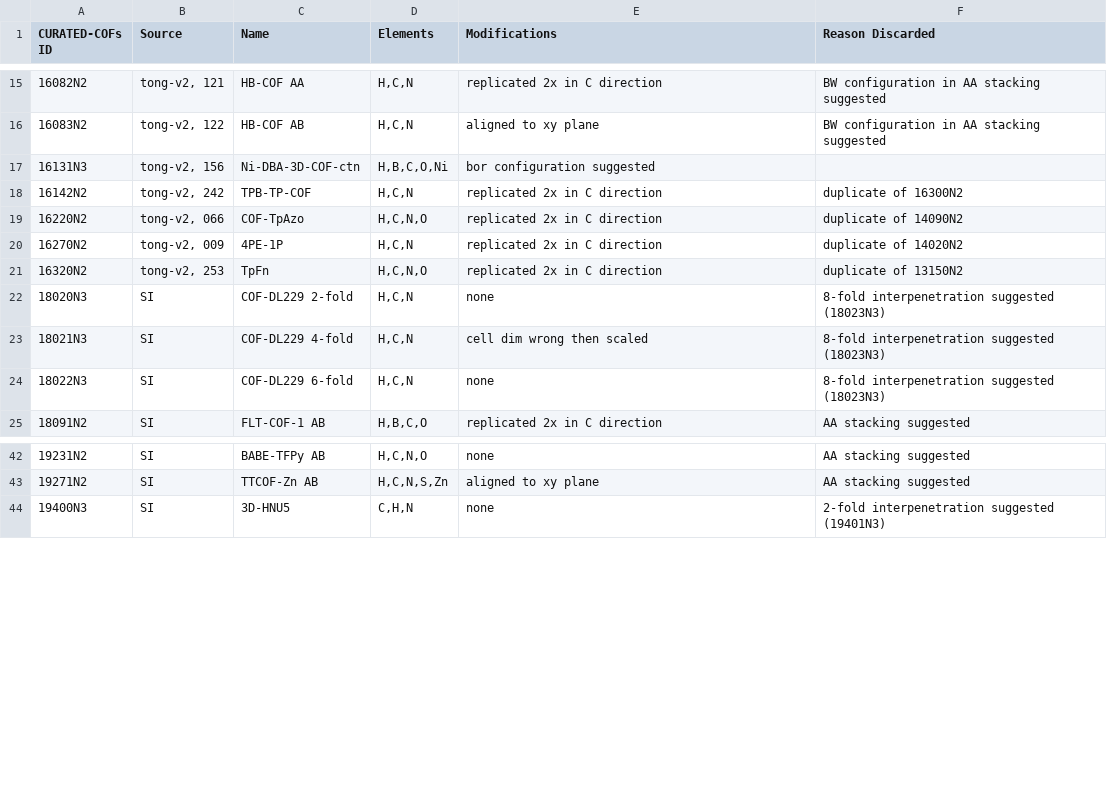
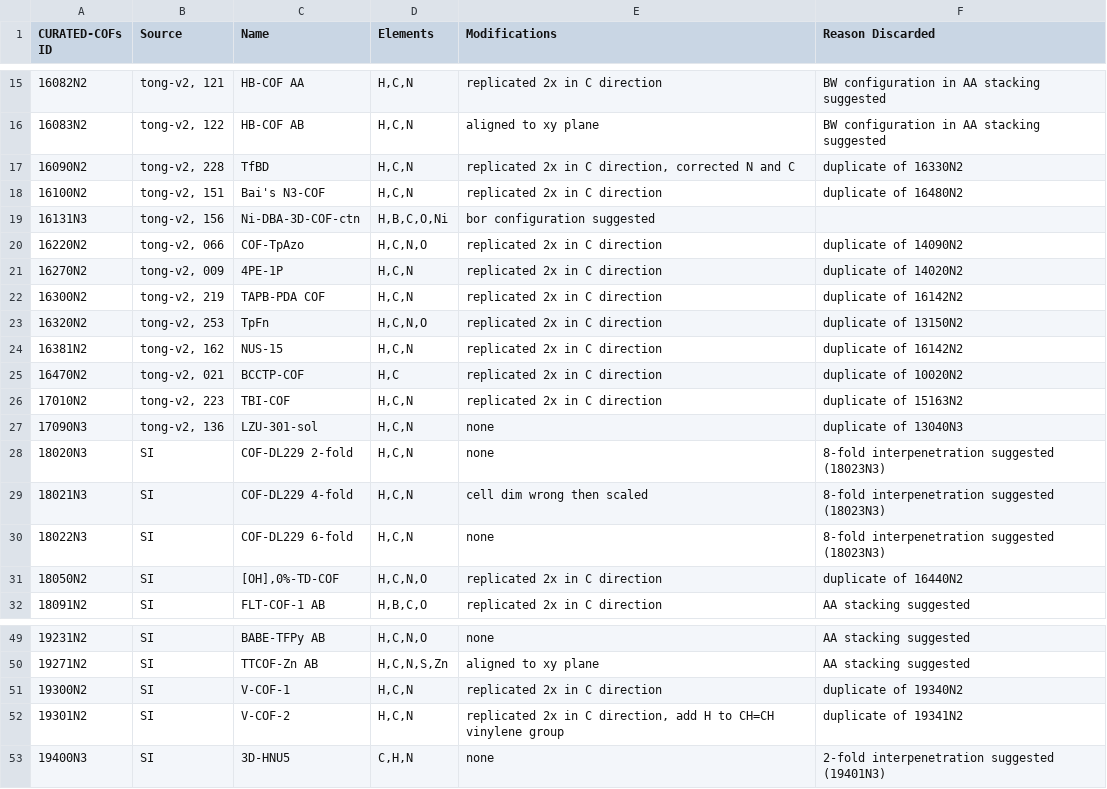
Before and after one commit to danieleongari/CURATED-COFs, a CSV file: cof-discarded.csv, drawn as a sheet; only a part is shown, gaps mark what is left out.

Commit message:
discard duplicated and add H to 19301N2

```diff
--- a/cof-discarded.csv
+++ b/cof-discarded.csv
@@ -16,7 +16,13 @@ CURATED-COFs ID,Source,Name,Elements,Modifications,Reason Discarded
 16083N2,"tong-v2, 122",HB-COF AB,"H,C,N",aligned to xy plane,BW configuration in AA stacking suggested
+16090N2,"tong-v2, 228",TfBD,"H,C,N","replicated 2x in C direction, corrected N and C",duplicate of 16330N2
+16100N2,"tong-v2, 151",Bai's N3-COF,"H,C,N",replicated 2x in C direction,duplicate of 16480N2
 16131N3,"tong-v2, 156",Ni-DBA-3D-COF-ctn,"H,B,C,O,Ni",bor configuration suggested
-16142N2,"tong-v2, 242",TPB-TP-COF,"H,C,N",replicated 2x in C direction,duplicate of 16300N2
 16220N2,"tong-v2, 066",COF-TpAzo,"H,C,N,O",replicated 2x in C direction,duplicate of 14090N2
 16270N2,"tong-v2, 009",4PE-1P,"H,C,N",replicated 2x in C direction,duplicate of 14020N2
+16300N2,"tong-v2, 219",TAPB-PDA COF,"H,C,N",replicated 2x in C direction,duplicate of 16142N2
 16320N2,"tong-v2, 253",TpFn,"H,C,N,O",replicated 2x in C direction,duplicate of 13150N2
+16381N2,"tong-v2, 162",NUS-15,"H,C,N",replicated 2x in C direction,duplicate of 16142N2
+16470N2,"tong-v2, 021",BCCTP-COF,"H,C",replicated 2x in C direction,duplicate of 10020N2
+17010N2,"tong-v2, 223",TBI-COF,"H,C,N",replicated 2x in C direction,duplicate of 15163N2
+17090N3,"tong-v2, 136",LZU-301-sol,"H,C,N",none,duplicate of 13040N3
 18020N3,SI,COF-DL229 2-fold,"H,C,N",none,8-fold interpenetration suggested (18023N3)
@@ -24,2 +30,3 @@ CURATED-COFs ID,Source,Name,Elements,Modifications,Reason Discarded
 18022N3,SI,COF-DL229 6-fold,"H,C,N",none,8-fold interpenetration suggested (18023N3)
+18050N2,SI,"[OH],0%-TD-COF","H,C,N,O",replicated 2x in C direction,duplicate of 16440N2
 18091N2,SI,FLT-COF-1 AB,"H,B,C,O",replicated 2x in C direction,AA stacking suggested
@@ -43,2 +50,4 @@ CURATED-COFs ID,Source,Name,Elements,Modifications,Reason Discarded
 19271N2,SI,TTCOF-Zn AB,"H,C,N,S,Zn",aligned to xy plane,AA stacking suggested
+19300N2,SI,V-COF-1,"H,C,N",replicated 2x in C direction, duplicate of 19340N2
+19301N2,SI,V-COF-2,"H,C,N","replicated 2x in C direction, add H to CH=CH vinylene group", duplicate of 19341N2
 19400N3,SI,3D-HNU5,"C,H,N",none,2-fold interpenetration suggested (19401N3)
```
Also changed, not shown: cof-frameworks.csv, 1 other file.
